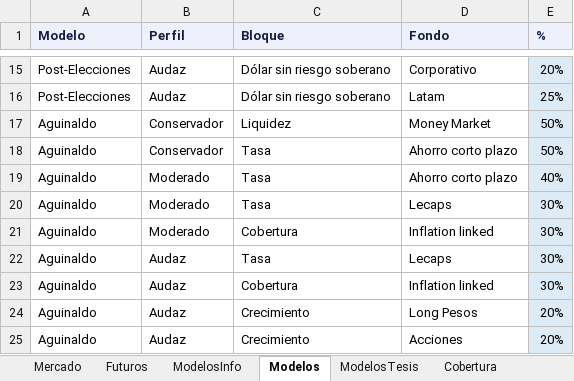
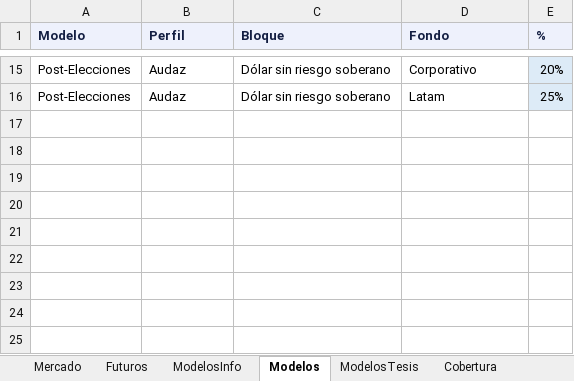
Before and after one commit to mfriedB/fondos, an Excel workbook: comercial.xlsx, sheet Modelos, drawn as a sheet; only a part is shown, gaps mark what is left out; values as stored, in another font and other column widths than the file's, no borders; the diff names each change by its address in the sheet, - before the commit and + after, or states it on an @@ line.

```diff
--- a/comercial.xlsx (sheet Modelos)
+++ b/comercial.xlsx (sheet Modelos)
-row 17: Aguinaldo | Conservador | Liquidez | Money Market | 50%
-row 18: Aguinaldo | Conservador | Tasa | Ahorro corto plazo | 50%
-row 19: Aguinaldo | Moderado | Tasa | Ahorro corto plazo | 40%
-row 20: Aguinaldo | Moderado | Tasa | Lecaps | 30%
-row 21: Aguinaldo | Moderado | Cobertura | Inflation linked | 30%
-row 22: Aguinaldo | Audaz | Tasa | Lecaps | 30%
-row 23: Aguinaldo | Audaz | Cobertura | Inflation linked | 30%
-row 24: Aguinaldo | Audaz | Crecimiento | Long Pesos | 20%
-row 25: Aguinaldo | Audaz | Crecimiento | Acciones | 20%
```
Also changed, not shown: sheet Mercado, sheet Futuros, sheet Instrucciones, sheet ModelosInfo, vencimientos.xlsx, 1 other file.
